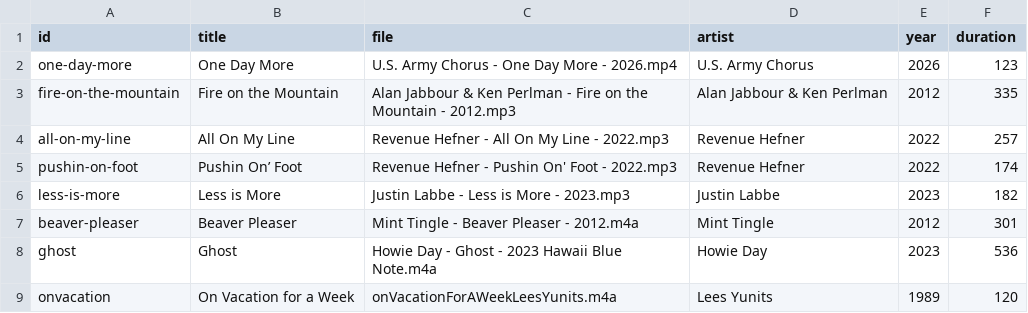
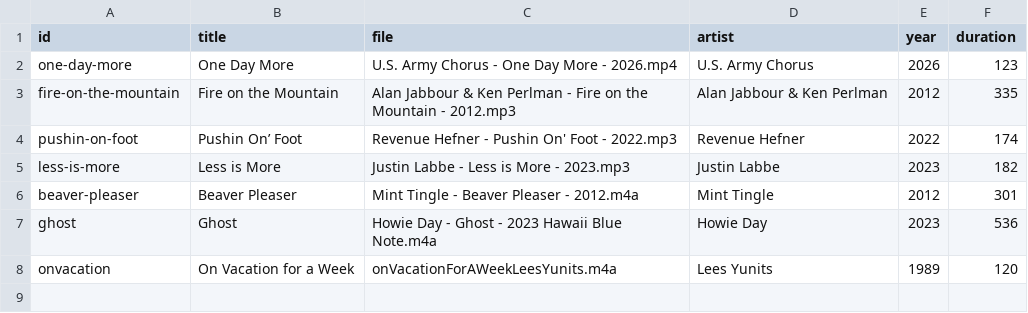
Before and after one commit to breck7/music, a CSV file: catalog.csv, drawn as a sheet; the diff names each change by its address in the sheet, - before the commit and + after, or states it on an @@ line.

```diff
--- a/catalog.csv
+++ b/catalog.csv
-row 4: all-on-my-line | All On My Line | Revenue Hefner - All On My Line - 2022.mp3 | Revenue Hefner | 2022 | 257
```
Also changed, not shown: catalog.tsv, 4 other files.
